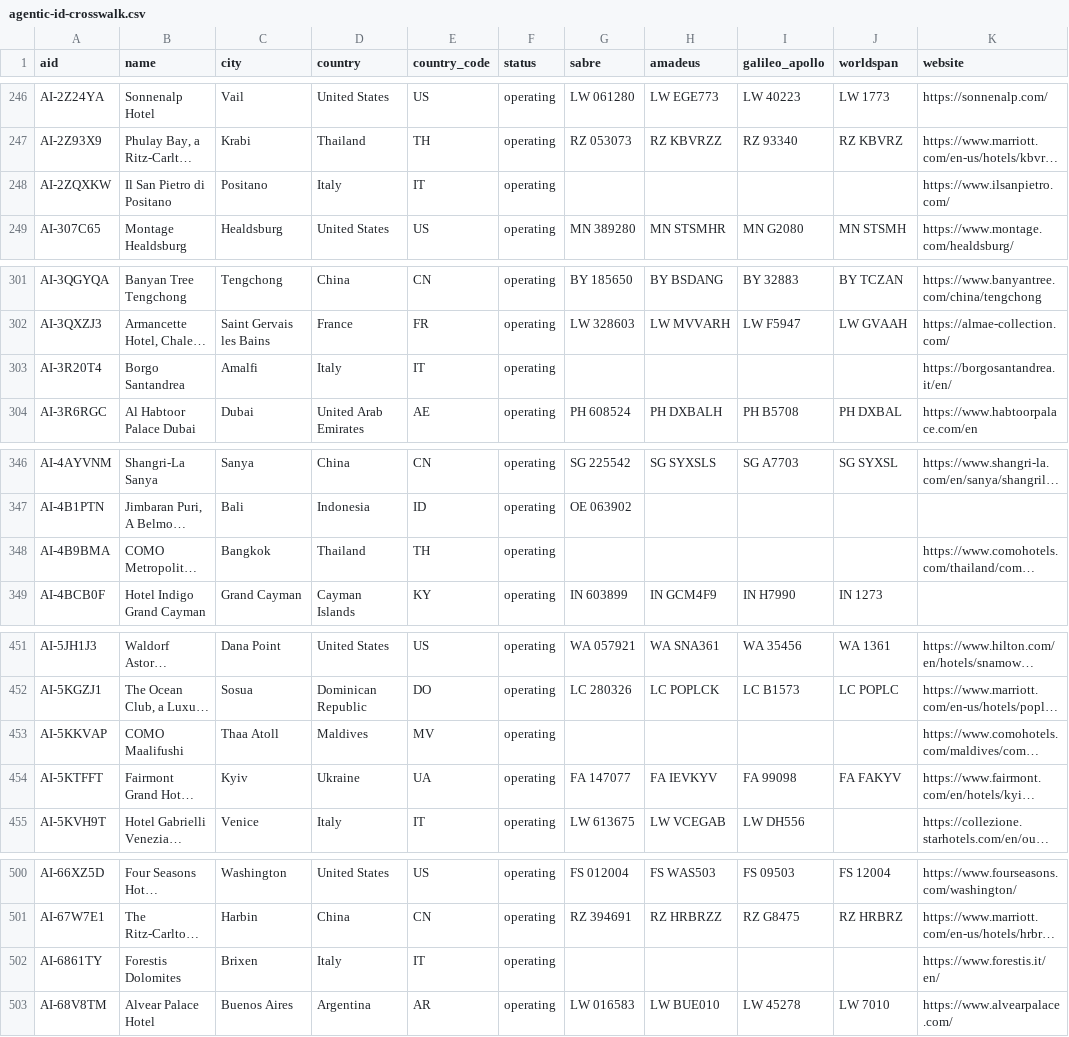
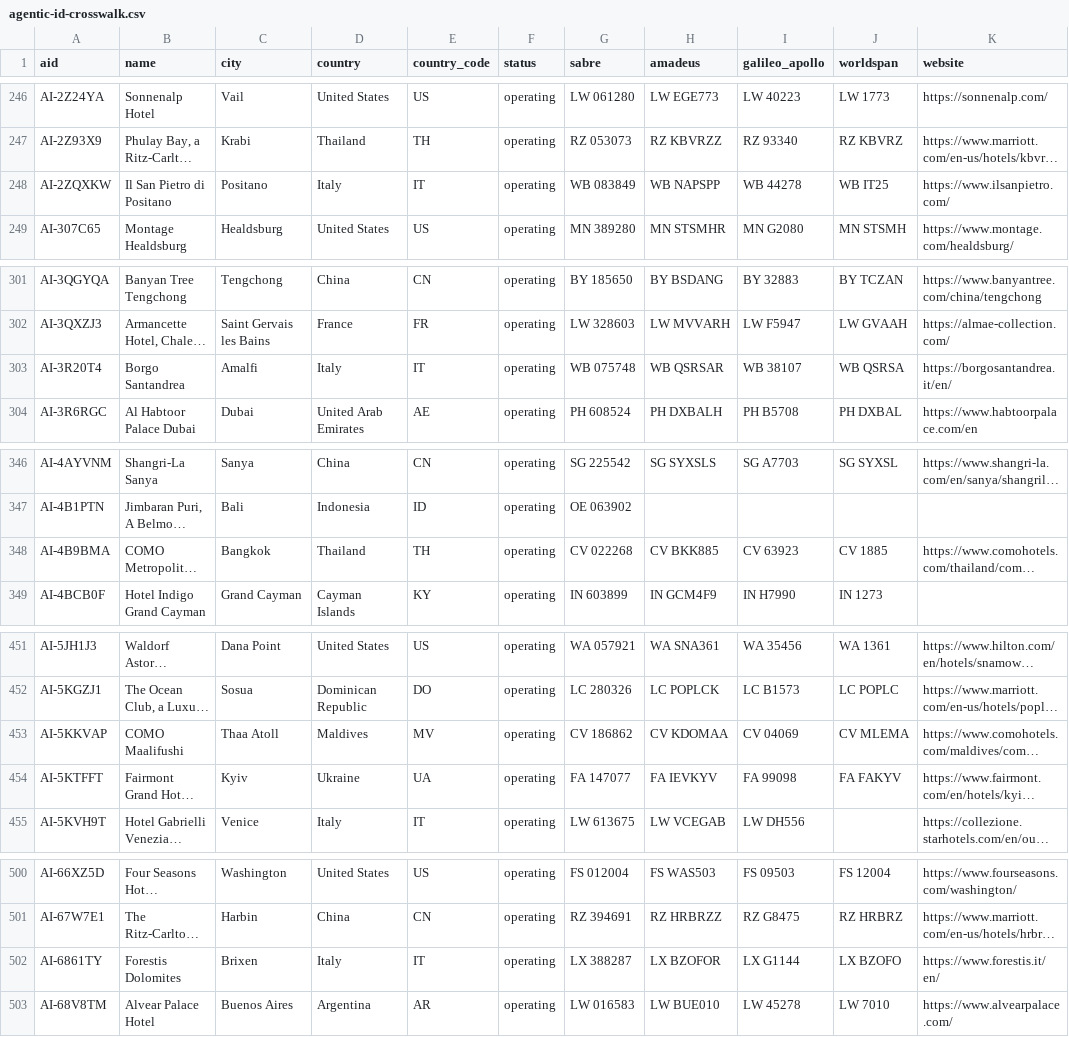
Before and after one commit to svami-ai/svami-agentic-id, a CSV file: data/agentic-id-crosswalk.csv, drawn as a sheet; only a part is shown, gaps mark what is left out; long unchanged cells end in …; the diff covers the shown part only; the diff names each change by its address in the sheet, - before the commit and + after, or states it on an @@ line.

```diff
--- a/data/agentic-id-crosswalk.csv
+++ b/data/agentic-id-crosswalk.csv
-G248 (sabre): (empty)
+G248 (sabre): WB 083849
-H248 (amadeus): (empty)
+H248 (amadeus): WB NAPSPP
-I248 (galileo_apollo): (empty)
+I248 (galileo_apollo): WB 44278
-J248 (worldspan): (empty)
+J248 (worldspan): WB IT25
-G303 (sabre): (empty)
+G303 (sabre): WB 075748
-H303 (amadeus): (empty)
+H303 (amadeus): WB QSRSAR
-I303 (galileo_apollo): (empty)
+I303 (galileo_apollo): WB 38107
-J303 (worldspan): (empty)
+J303 (worldspan): WB QSRSA
-G348 (sabre): (empty)
+G348 (sabre): CV 022268
-H348 (amadeus): (empty)
+H348 (amadeus): CV BKK885
-I348 (galileo_apollo): (empty)
+I348 (galileo_apollo): CV 63923
-J348 (worldspan): (empty)
+J348 (worldspan): CV 1885
-G453 (sabre): (empty)
+G453 (sabre): CV 186862
-H453 (amadeus): (empty)
+H453 (amadeus): CV KDOMAA
-I453 (galileo_apollo): (empty)
+I453 (galileo_apollo): CV 04069
-J453 (worldspan): (empty)
+J453 (worldspan): CV MLEMA
-G502 (sabre): (empty)
+G502 (sabre): LX 388287
-H502 (amadeus): (empty)
+H502 (amadeus): LX BZOFOR
-I502 (galileo_apollo): (empty)
+I502 (galileo_apollo): LX G1144
-J502 (worldspan): (empty)
+J502 (worldspan): LX BZOFO
```
Also changed, not shown: 125 edited cells elsewhere in this file, 4 other files.
